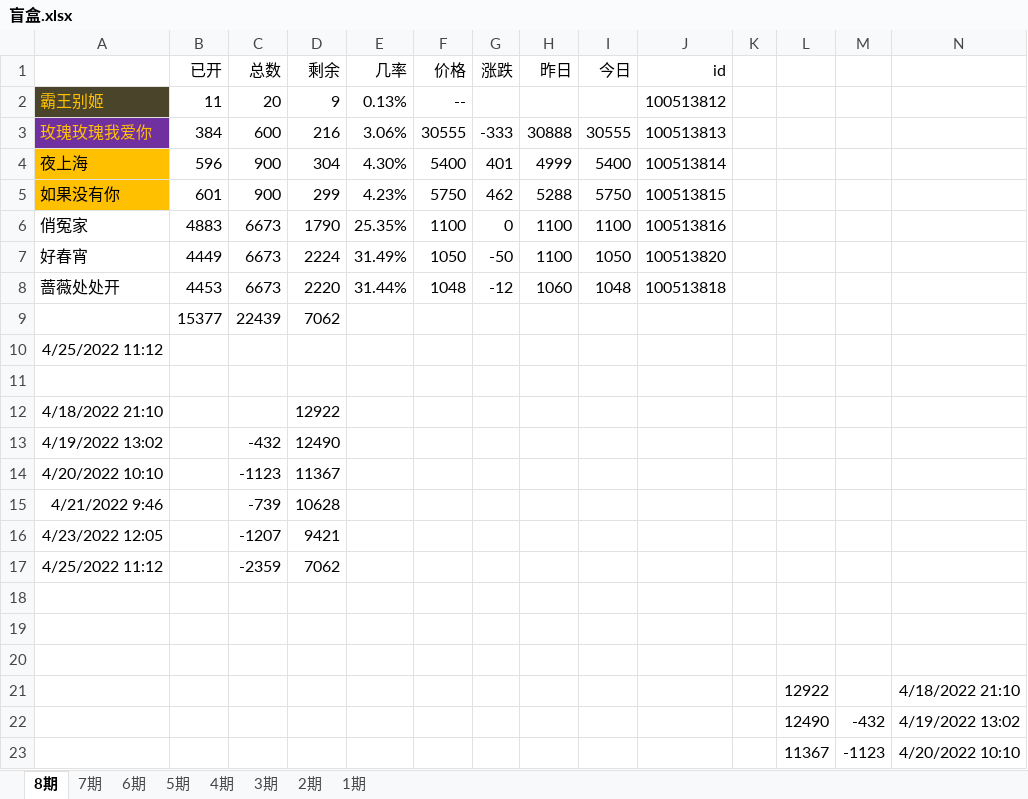
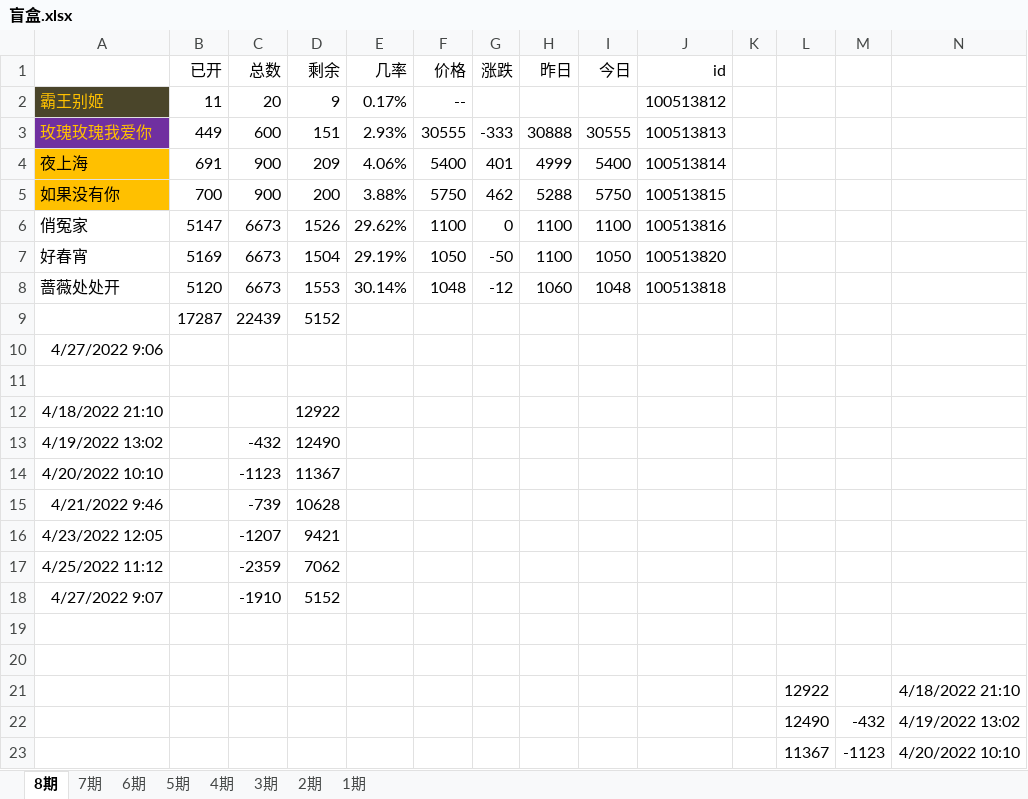
Before and after one commit to 755966092/755966092.github.io, an Excel workbook: xlsx/盲盒.xlsx, sheet 8期, drawn as a sheet; values as stored, in another font and other column widths than the file's, no borders; charts and pictures not drawn; removed rows and columns are numbered as before the commit, all else as after; the diff names each change by its address in the sheet, - before the commit and + after, or states it on an @@ line.

```diff
--- a/xlsx/盲盒.xlsx (sheet 8期)
+++ b/xlsx/盲盒.xlsx (sheet 8期)
-E2 (几率): 0.13%
+E2 (几率): 0.17%
-B3 (已开): 384
+B3 (已开): 449
-D3 (剩余): 216
+D3 (剩余): 151
-E3 (几率): 3.06%
+E3 (几率): 2.93%
-B4 (已开): 596
+B4 (已开): 691
-D4 (剩余): 304
+D4 (剩余): 209
-E4 (几率): 4.30%
+E4 (几率): 4.06%
-B5 (已开): 601
+B5 (已开): 700
-D5 (剩余): 299
+D5 (剩余): 200
-E5 (几率): 4.23%
+E5 (几率): 3.88%
-B6 (已开): 4883
+B6 (已开): 5147
-D6 (剩余): 1790
+D6 (剩余): 1526
-E6 (几率): 25.35%
+E6 (几率): 29.62%
-B7 (已开): 4449
+B7 (已开): 5169
-D7 (剩余): 2224
+D7 (剩余): 1504
-E7 (几率): 31.49%
+E7 (几率): 29.19%
-B8 (已开): 4453
+B8 (已开): 5120
-D8 (剩余): 2220
+D8 (剩余): 1553
-E8 (几率): 31.44%
+E8 (几率): 30.14%
-row 9:  | 15377 | 22439 | 7062
+row 9:  | 17287 | 22439 | 5152
-A10: 4/25/2022 11:12
+A10: 4/27/2022 9:06
-row 18: (empty)
+row 18: 4/27/2022 9:07 |  | -1910 | 5152
```
Also changed, not shown: 9 other files.
